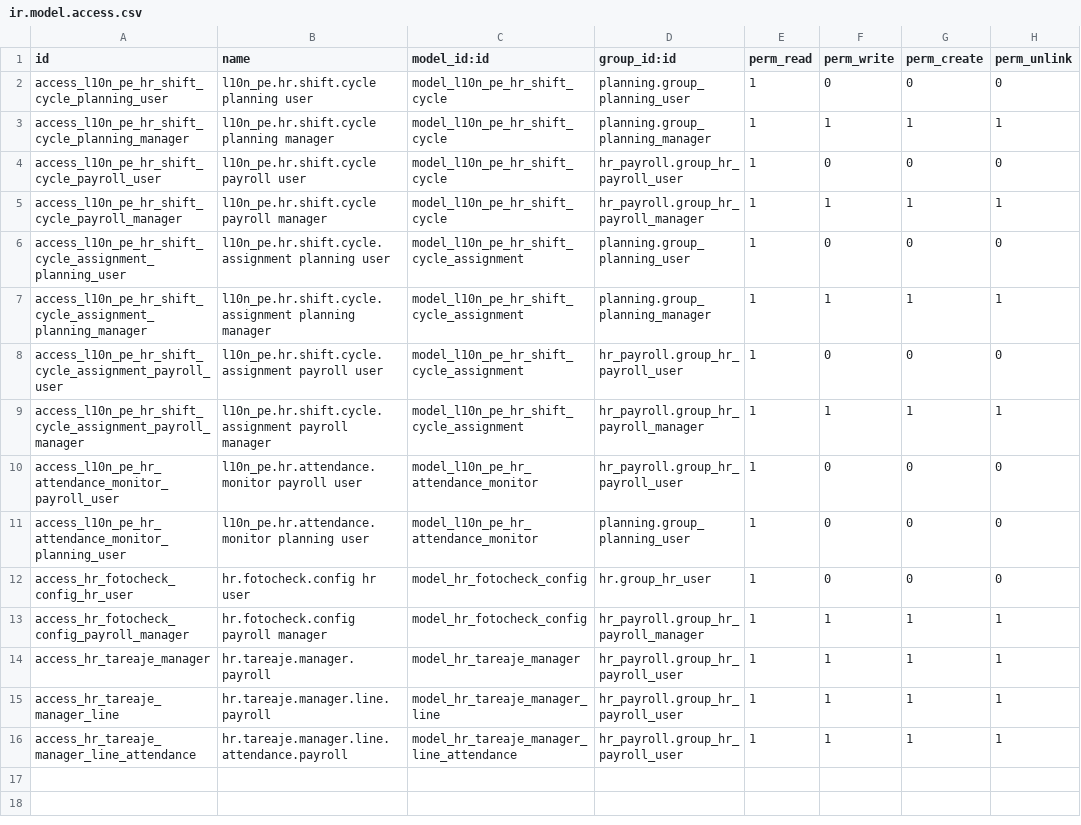
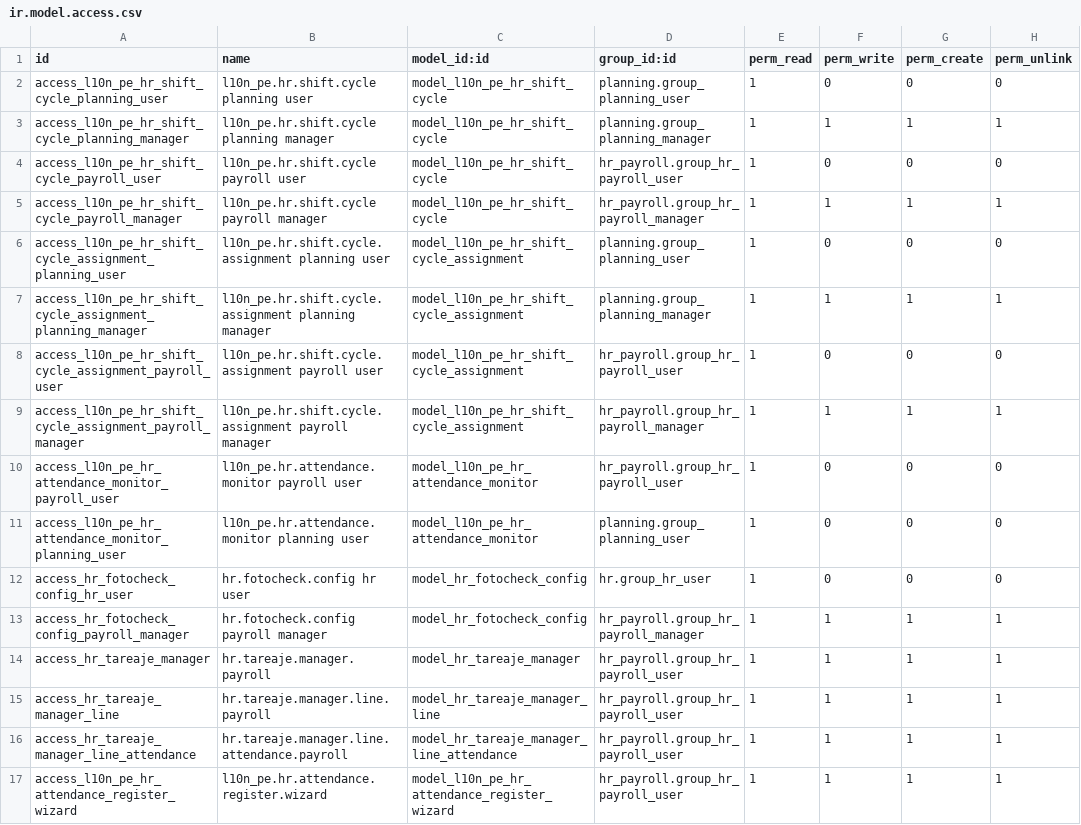
Before and after one commit to olanoit/ol_new_apps, a CSV file: OL-PAYROLL/al_hr_pe_attendance/security/ir.model.access.csv, drawn as a sheet; the diff names each change by its address in the sheet, - before the commit and + after, or states it on an @@ line.

```diff
--- a/OL-PAYROLL/al_hr_pe_attendance/security/ir.model.access.csv
+++ b/OL-PAYROLL/al_hr_pe_attendance/security/ir.model.access.csv
+row 17: access_l10n_pe_hr_attendance_register_wizard | l10n_pe.hr.attendance.register.wizard | model_l10n_pe_hr_attendance_register_wizard | hr_payroll.group_hr_payroll_user | 1 | 1 | 1 | 1
```
Also changed, not shown: 22 other files.
